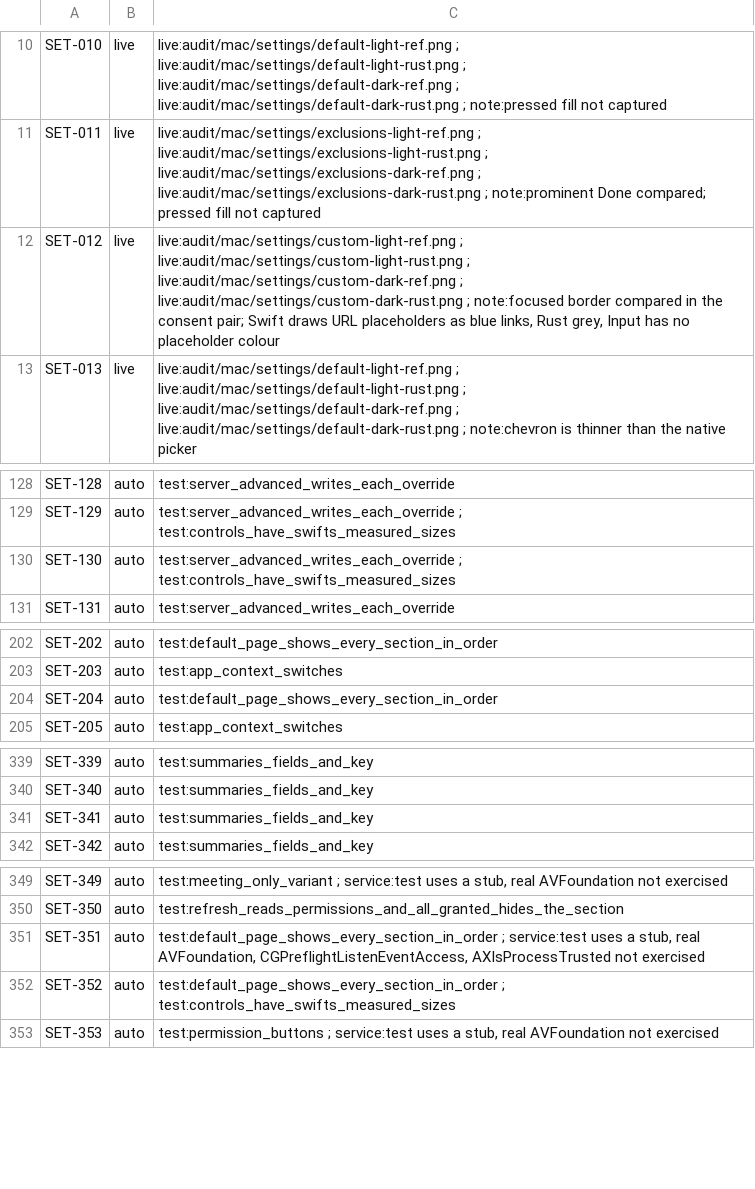
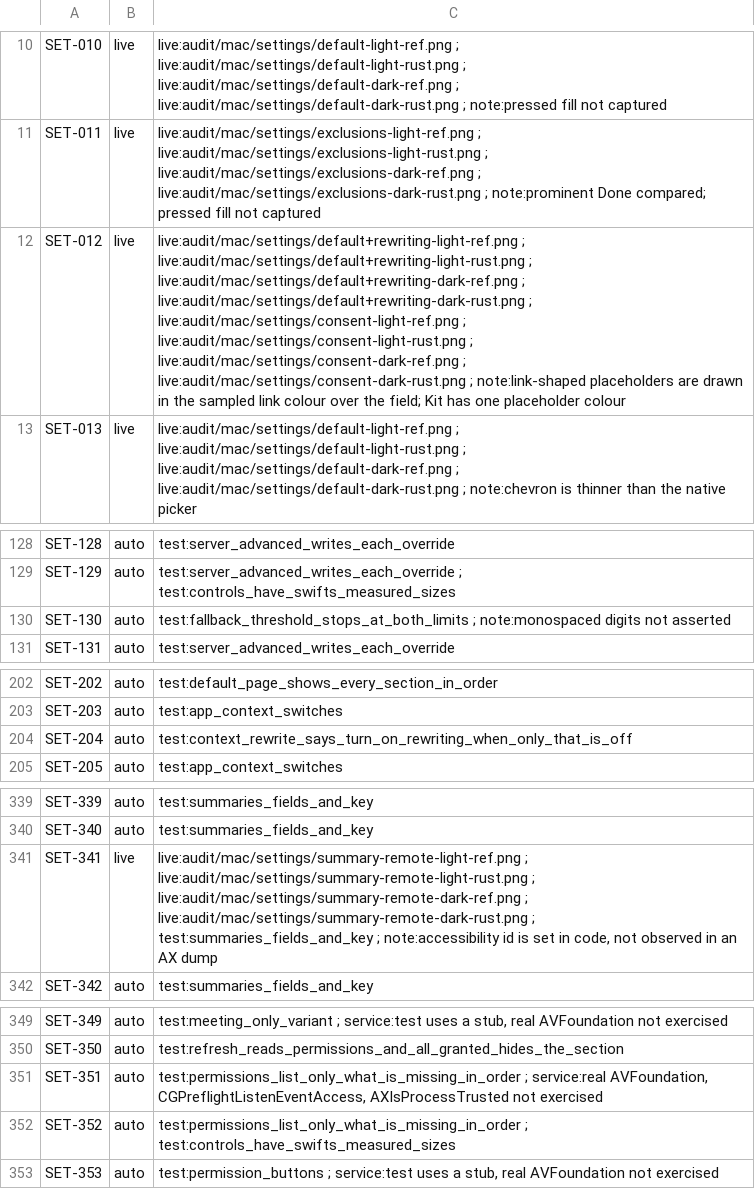
Before and after one commit to brunovskyoliver/local_flow, a TSV file: specs/024-gpui-desktop-views/inventory/status/03.tsv, drawn as a sheet; only a part is shown, gaps mark what is left out; the diff covers the shown part only.

```diff
--- a/specs/024-gpui-desktop-views/inventory/status/03.tsv
+++ b/specs/024-gpui-desktop-views/inventory/status/03.tsv
@@ -11,3 +11,3 @@ SET-010	live	live:audit/mac/settings/default-light-ref.png ; live:audit/mac/sett
 SET-011	live	live:audit/mac/settings/exclusions-light-ref.png ; live:audit/mac/settings/exclusions-light-rust.png ; live:audit/mac/settings/exclusions-dark-ref.png ; live:audit/mac/settings/exclusions-dark-rust.png ; note:prominent Done compared; pressed fill not captured
-SET-012	live	live:audit/mac/settings/custom-light-ref.png ; live:audit/mac/settings/custom-light-rust.png ; live:audit/mac/settings/custom-dark-ref.png ; live:audit/mac/settings/custom-dark-rust.png ; note:focused border compared in the consent pair; Swift draws URL placeholders as blue links, Rust grey, Input has no placeholder colour
+SET-012	live	live:audit/mac/settings/default+rewriting-light-ref.png ; live:audit/mac/settings/default+rewriting-light-rust.png ; live:audit/mac/settings/default+rewriting-dark-ref.png ; live:audit/mac/settings/default+rewriting-dark-rust.png ; live:audit/mac/settings/consent-light-ref.png ; live:audit/mac/settings/consent-light-rust.png ; live:audit/mac/settings/consent-dark-ref.png ; live:audit/mac/settings/consent-dark-rust.png ; note:link-shaped placeholders are drawn in the sampled link colour over the field; Kit has one placeholder colour
 SET-013	live	live:audit/mac/settings/default-light-ref.png ; live:audit/mac/settings/default-light-rust.png ; live:audit/mac/settings/default-dark-ref.png ; live:audit/mac/settings/default-dark-rust.png ; note:chevron is thinner than the native picker
@@ -129,3 +129,3 @@ SET-128	auto	test:server_advanced_writes_each_override
 SET-129	auto	test:server_advanced_writes_each_override ; test:controls_have_swifts_measured_sizes
-SET-130	auto	test:server_advanced_writes_each_override ; test:controls_have_swifts_measured_sizes
+SET-130	auto	test:fallback_threshold_stops_at_both_limits ; note:monospaced digits not asserted
 SET-131	auto	test:server_advanced_writes_each_override
@@ -203,3 +203,3 @@ SET-202	auto	test:default_page_shows_every_section_in_order
 SET-203	auto	test:app_context_switches
-SET-204	auto	test:default_page_shows_every_section_in_order
+SET-204	auto	test:context_rewrite_says_turn_on_rewriting_when_only_that_is_off
 SET-205	auto	test:app_context_switches
@@ -340,3 +340,3 @@ SET-339	auto	test:summaries_fields_and_key
 SET-340	auto	test:summaries_fields_and_key
-SET-341	auto	test:summaries_fields_and_key
+SET-341	live	live:audit/mac/settings/summary-remote-light-ref.png ; live:audit/mac/settings/summary-remote-light-rust.png ; live:audit/mac/settings/summary-remote-dark-ref.png ; live:audit/mac/settings/summary-remote-dark-rust.png ; test:summaries_fields_and_key ; note:accessibility id is set in code, not observed in an AX dump
 SET-342	auto	test:summaries_fields_and_key
@@ -350,4 +350,4 @@ SET-349	auto	test:meeting_only_variant ; service:test uses a stub, real AVFounda
 SET-350	auto	test:refresh_reads_permissions_and_all_granted_hides_the_section
-SET-351	auto	test:default_page_shows_every_section_in_order ; service:test uses a stub, real AVFoundation, CGPreflightListenEventAccess, AXIsProcessTrusted not exercised
-SET-352	auto	test:default_page_shows_every_section_in_order ; test:controls_have_swifts_measured_sizes
+SET-351	auto	test:permissions_list_only_what_is_missing_in_order ; service:real AVFoundation, CGPreflightListenEventAccess, AXIsProcessTrusted not exercised
+SET-352	auto	test:permissions_list_only_what_is_missing_in_order ; test:controls_have_swifts_measured_sizes
 SET-353	auto	test:permission_buttons ; service:test uses a stub, real AVFoundation not exercised
```
Also changed, not shown: 14 edited cells elsewhere in this file, 9 other files.
